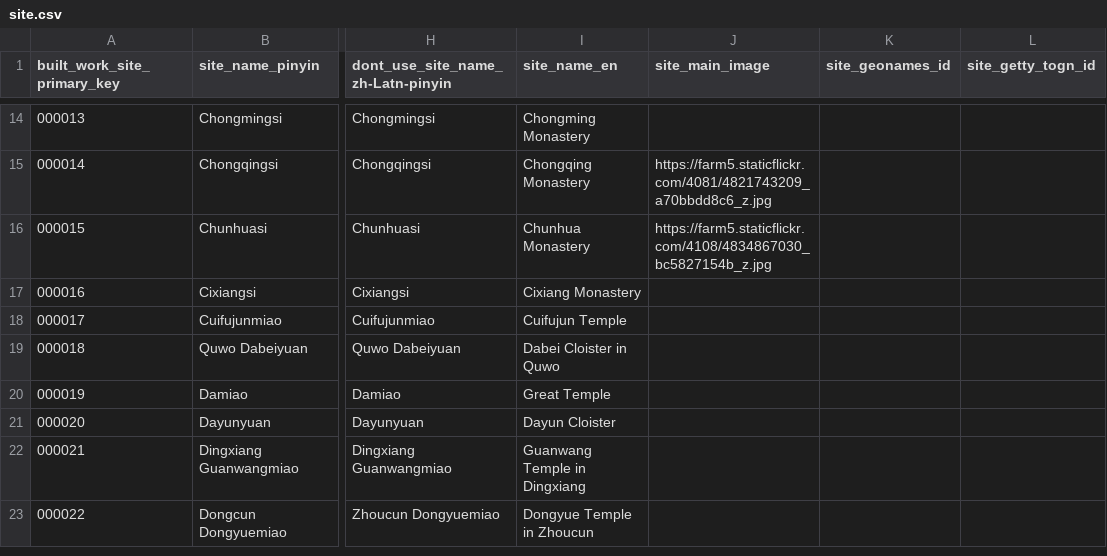
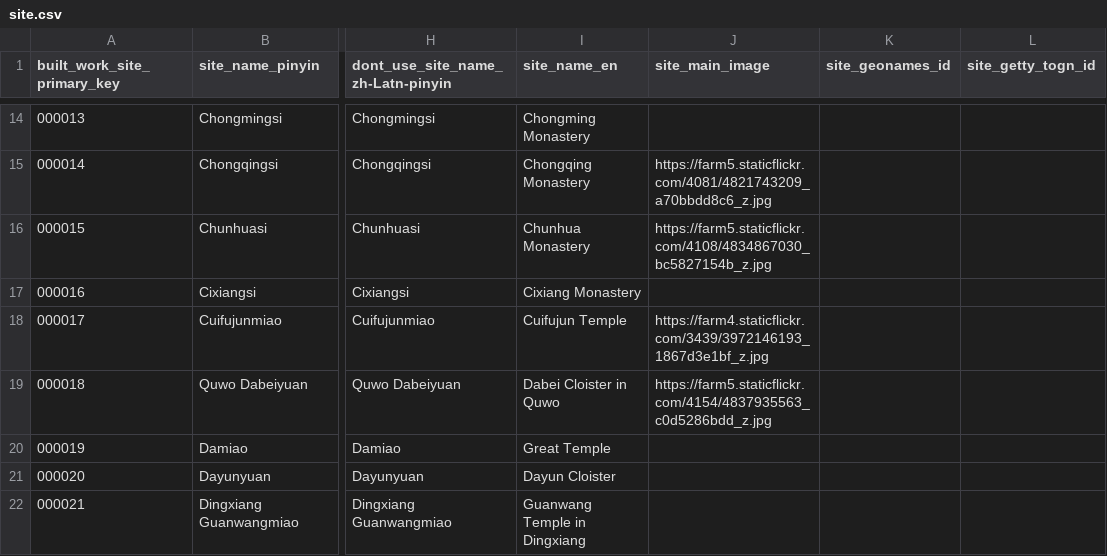
Before and after one commit to VandyVRC/tcadrt, a CSV file: site/site.csv, drawn as a sheet; only a part is shown, gaps mark what is left out; the shorter side is filled out with more unchanged rows; the diff names each change by its address in the sheet, - before the commit and + after, or states it on an @@ line.

Commit message:
adding images

```diff
--- a/site/site.csv
+++ b/site/site.csv
-J18 (site_main_image): (empty)
+J18 (site_main_image): https://farm4.staticflickr.com/3439/3972146193_1867d3e1bf_z.jpg
-J19 (site_main_image): (empty)
+J19 (site_main_image): https://farm5.staticflickr.com/4154/4837935563_c0d5286bdd_z.jpg
```
Also changed, not shown: 1 other file.
